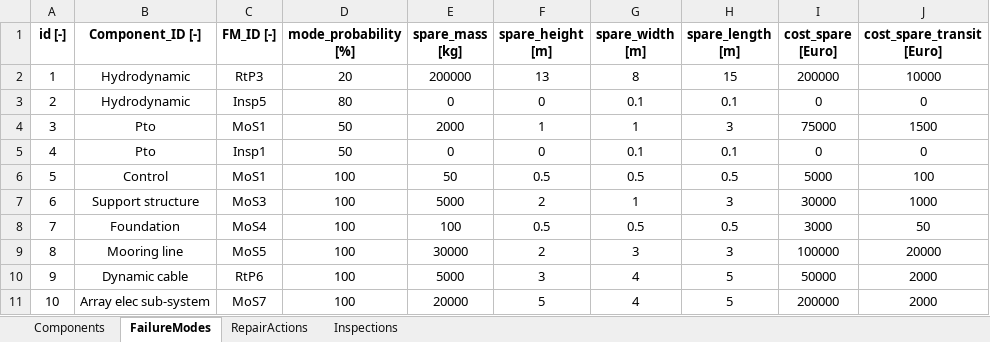
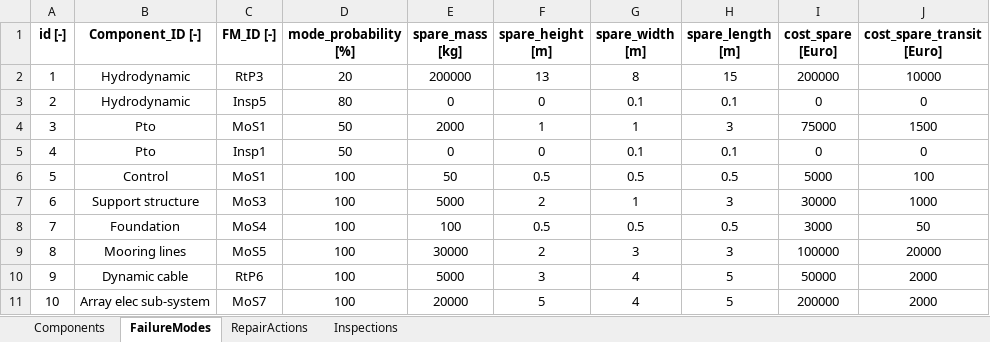
Before and after one commit to DTOcean/dtocean-maintenance, an Excel workbook: examples/databases/dtocean-maintenance/tide_floating.xlsx, sheet FailureModes, drawn as a sheet; only a part is shown; values as stored, in another font and other column widths than the file's, no borders; the diff names each change by its address in the sheet, - before the commit and + after, or states it on an @@ line.

```diff
--- a/examples/databases/dtocean-maintenance/tide_floating.xlsx (sheet FailureModes)
+++ b/examples/databases/dtocean-maintenance/tide_floating.xlsx (sheet FailureModes)
-B9 (Component_ID [-]): Mooring line
+B9 (Component_ID [-]): Mooring lines
```
Also changed, not shown: sheet Components, sheet RepairActions, examples/databases/dtocean-maintenance/multiplehubs.xlsx, 21 other files.
